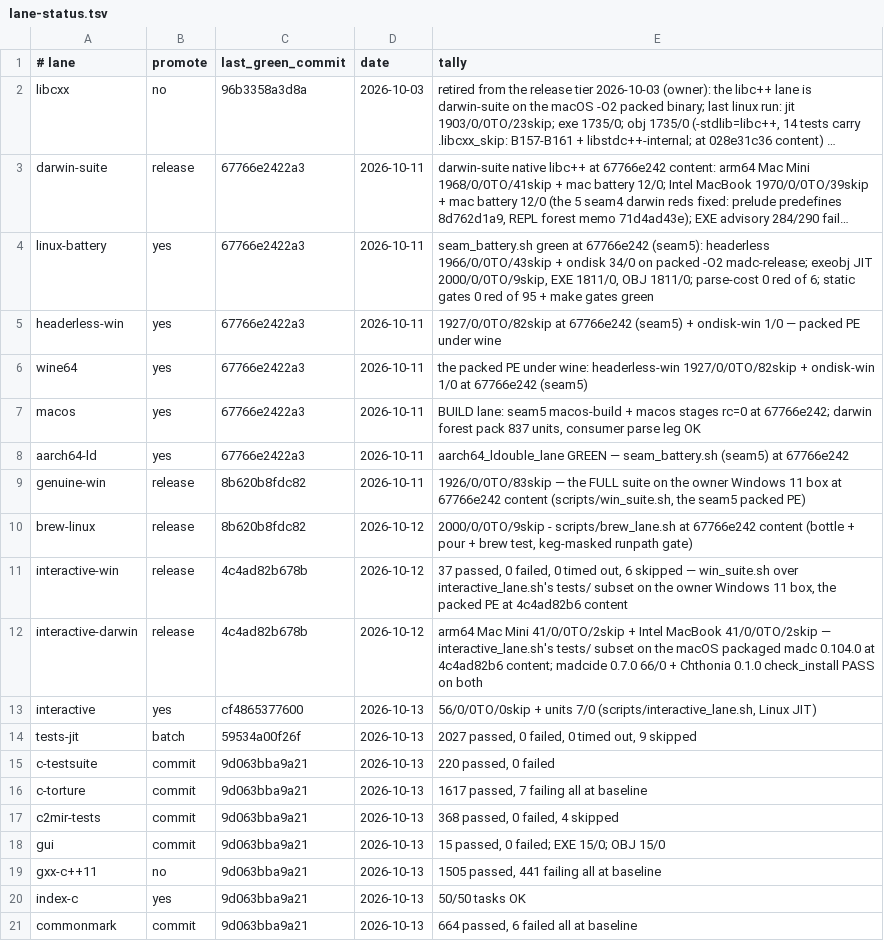
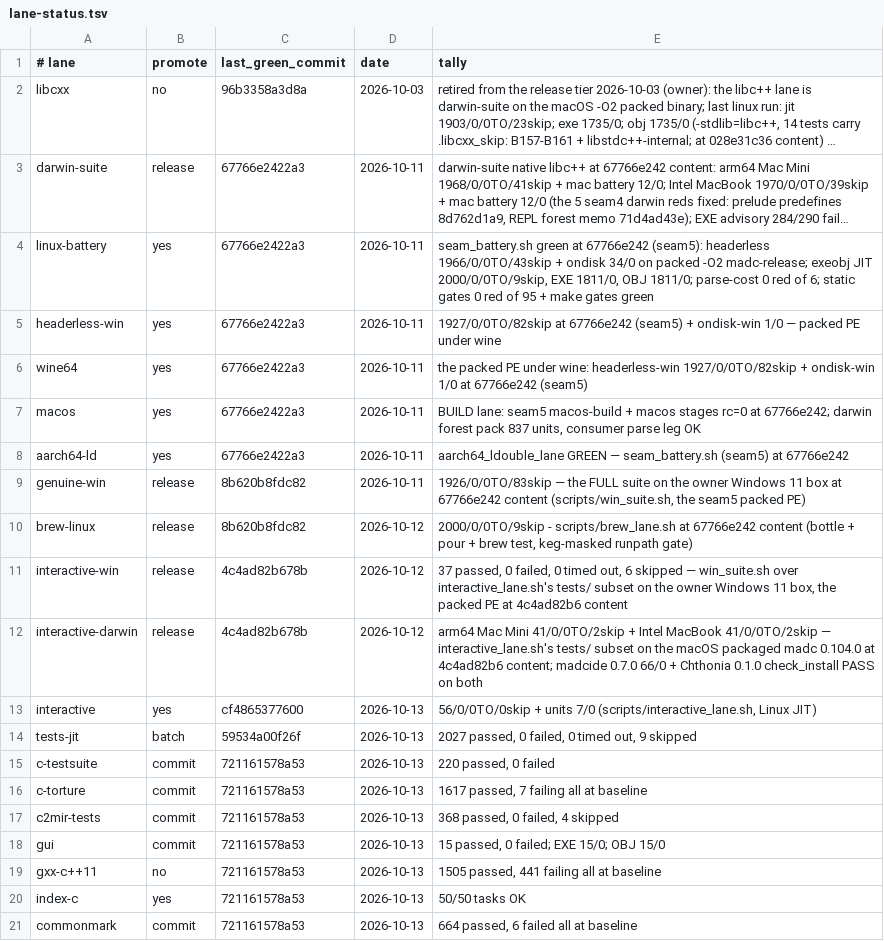
Before and after one commit to derekbsnider/madc, a TSV file: docs/lane-status.tsv, drawn as a sheet; long unchanged cells end in ….

```diff
--- a/docs/lane-status.tsv
+++ b/docs/lane-status.tsv
@@ -14,8 +14,8 @@ interactive	yes	cf4865377600	2026-10-13	56/0/0TO/0skip + units 7/0 (scripts/inte
 tests-jit	batch	59534a00f26f	2026-10-13	2027 passed, 0 failed, 0 timed out, 9 skipped
-c-testsuite	commit	9d063bba9a21	2026-10-13	220 passed, 0 failed
-c-torture	commit	9d063bba9a21	2026-10-13	1617 passed, 7 failing all at baseline
-c2mir-tests	commit	9d063bba9a21	2026-10-13	368 passed, 0 failed, 4 skipped
-gui	commit	9d063bba9a21	2026-10-13	15 passed, 0 failed; EXE 15/0; OBJ 15/0
-gxx-c++11	no	9d063bba9a21	2026-10-13	1505 passed, 441 failing all at baseline
-index-c	yes	9d063bba9a21	2026-10-13	50/50 tasks OK
-commonmark	commit	9d063bba9a21	2026-10-13	664 passed, 6 failed all at baseline
+c-testsuite	commit	721161578a53	2026-10-13	220 passed, 0 failed
+c-torture	commit	721161578a53	2026-10-13	1617 passed, 7 failing all at baseline
+c2mir-tests	commit	721161578a53	2026-10-13	368 passed, 0 failed, 4 skipped
+gui	commit	721161578a53	2026-10-13	15 passed, 0 failed; EXE 15/0; OBJ 15/0
+gxx-c++11	no	721161578a53	2026-10-13	1505 passed, 441 failing all at baseline
+index-c	yes	721161578a53	2026-10-13	50/50 tasks OK
+commonmark	commit	721161578a53	2026-10-13	664 passed, 6 failed all at baseline
```
Also changed, not shown: 1 other file.
